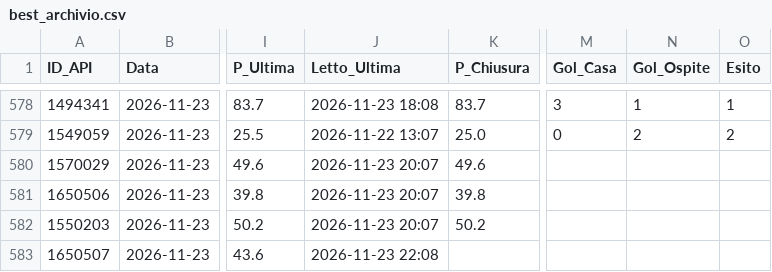
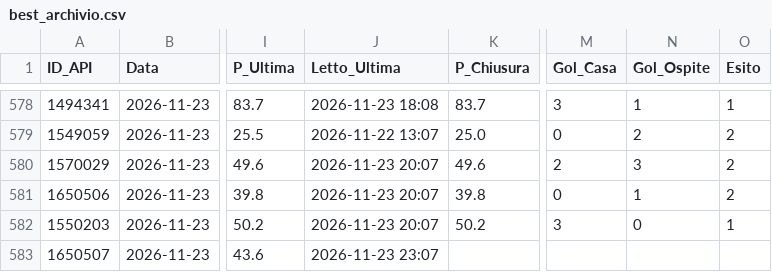
Before and after one commit to Caltiki/pronostici-repo, a CSV file: best_archivio.csv, drawn as a sheet; only a part is shown, gaps mark what is left out; the diff names each change by its address in the sheet, - before the commit and + after, or states it on an @@ line.

```diff
--- a/best_archivio.csv
+++ b/best_archivio.csv
-M580 (Gol_Casa): (empty)
+M580 (Gol_Casa): 2
-N580 (Gol_Ospite): (empty)
+N580 (Gol_Ospite): 3
-O580:O581 (Esito): (empty)
+O580:O581 (Esito): 2
-M581 (Gol_Casa): (empty)
+M581 (Gol_Casa): 0
-N581 (Gol_Ospite): (empty)
+N581 (Gol_Ospite): 1
-M582 (Gol_Casa): (empty)
+M582 (Gol_Casa): 3
-N582 (Gol_Ospite): (empty)
+N582 (Gol_Ospite): 0
-O582 (Esito): (empty)
+O582 (Esito): 1
-J583 (Letto_Ultima): 2026-11-23 22:08
+J583 (Letto_Ultima): 2026-11-23 23:07
```
Also changed, not shown: pinnacle_archivio.csv, predizioni_archivio.csv, 14 other files.
